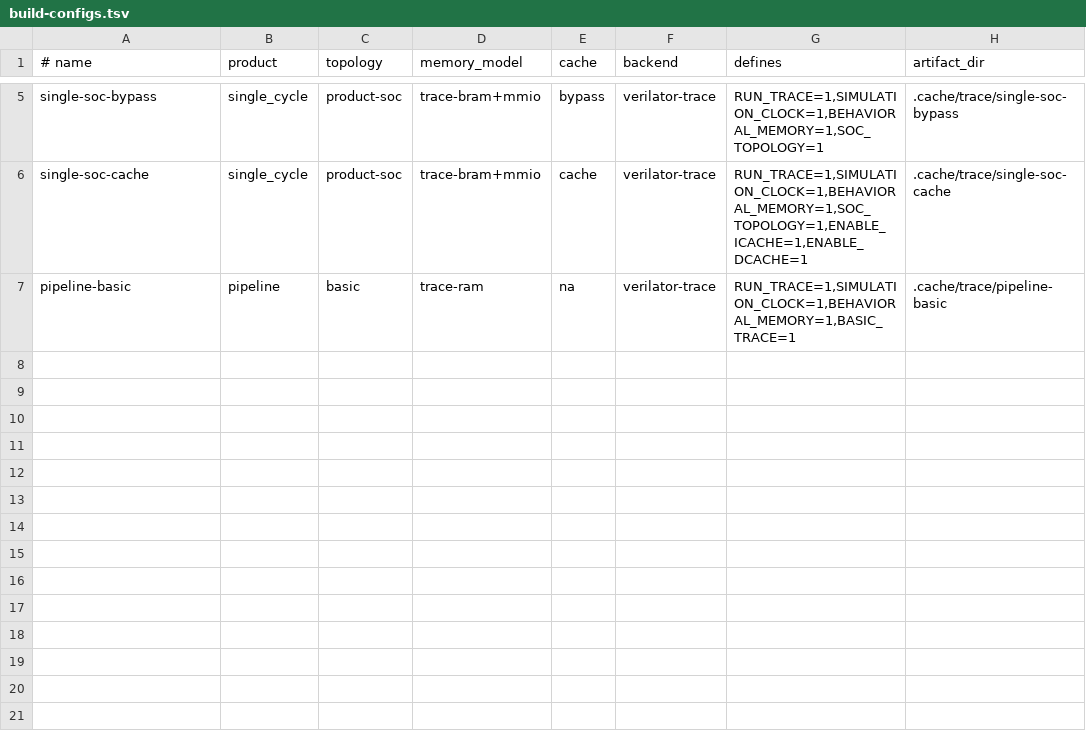
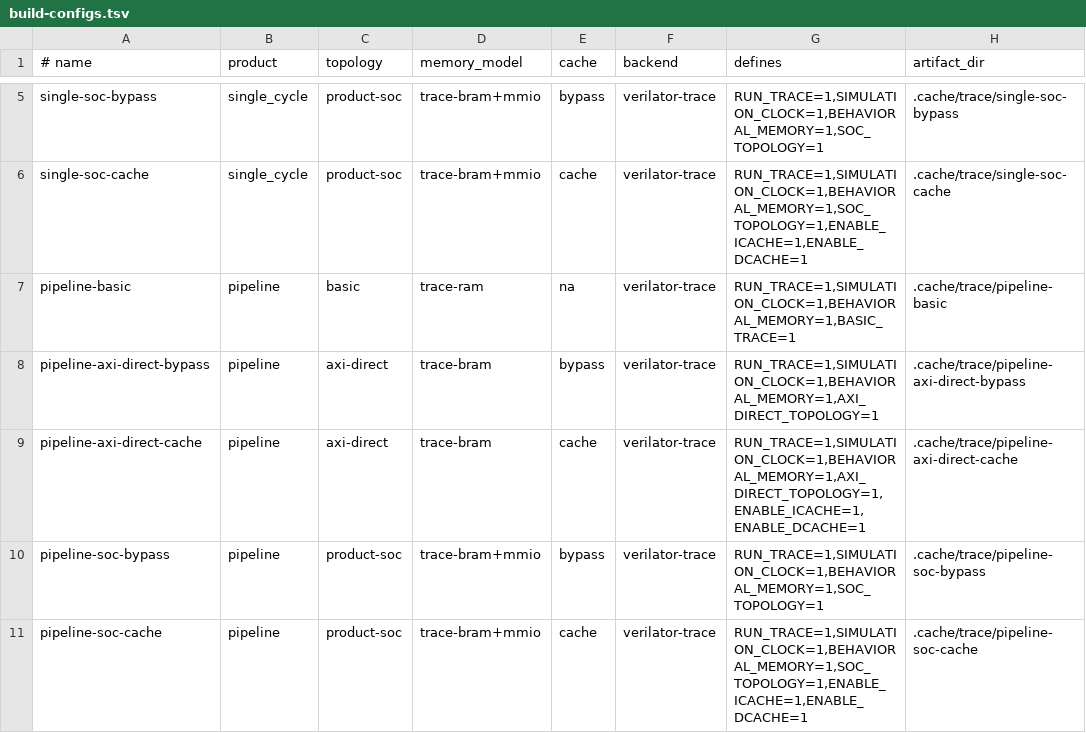
Before and after one commit to doruche/cpu-design-course, a TSV file: config/build-configs.tsv, drawn as a sheet; only a part is shown, gaps mark what is left out; the diff names each change by its address in the sheet, - before the commit and + after, or states it on an @@ line.

Commit message:
feat: bring the pipeline product onto the SoC fabric
The pipeline product owned only the Lab 1 memory path, so it could not build
any topology beyond Basic. Port the fabric it was missing -- caches, AXI
master, interconnect, peripherals and the topology-selecting top level -- as
this product's own HDL truth source, matching the per-product layout.

The fabric needs no change to carry the pipeline core: it exposes the same
ifetch and daccess interfaces, and the arbitration priority already assumed a
master that can have an instruction fetch and a data access outstanding at the
same time, which the single-cycle CPU never exercised.

Adds the four missing configuration rows and drops the guard reserving
non-Basic topologies for single_cycle. require_product_topology checked
single_cycle's top level regardless of the configured product, which would
have mis-reported the pipeline SoC rows; point it at the active product.

All 45 trace cases pass on all five pipeline configurations, and the single
cycle configurations are unchanged.

```diff
--- a/config/build-configs.tsv
+++ b/config/build-configs.tsv
+row 8: pipeline-axi-direct-bypass | pipeline | axi-direct | trace-bram | bypass | verilator-trace | RUN_TRACE=1,SIMULATION_CLOCK=1,BEHAVIORAL_MEMORY=1,AXI_DIRECT_TOPOLOGY=1 | .cache/trace/pipeline-axi-direct-bypass
+row 9: pipeline-axi-direct-cache | pipeline | axi-direct | trace-bram | cache | verilator-trace | RUN_TRACE=1,SIMULATION_CLOCK=1,BEHAVIORAL_MEMORY=1,AXI_DIRECT_TOPOLOGY=1,ENABLE_ICACHE=1,ENABLE_DCACHE=1 | .cache/trace/pipeline-axi-direct-cache
+row 10: pipeline-soc-bypass | pipeline | product-soc | trace-bram+mmio | bypass | verilator-trace | RUN_TRACE=1,SIMULATION_CLOCK=1,BEHAVIORAL_MEMORY=1,SOC_TOPOLOGY=1 | .cache/trace/pipeline-soc-bypass
+row 11: pipeline-soc-cache | pipeline | product-soc | trace-bram+mmio | cache | verilator-trace | RUN_TRACE=1,SIMULATION_CLOCK=1,BEHAVIORAL_MEMORY=1,SOC_TOPOLOGY=1,ENABLE_ICACHE=1,ENABLE_DCACHE=1 | .cache/trace/pipeline-soc-cache
```
Also changed, not shown: 13 other files.
